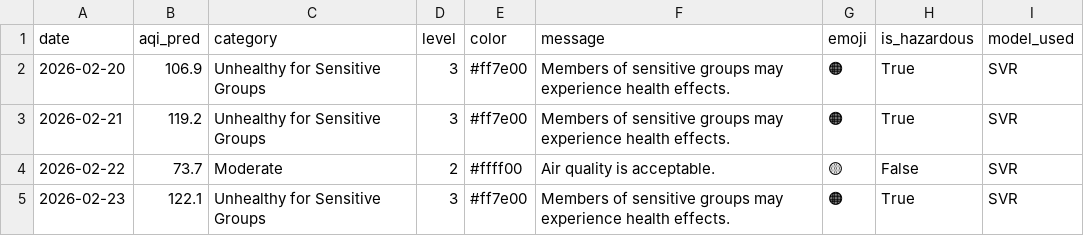
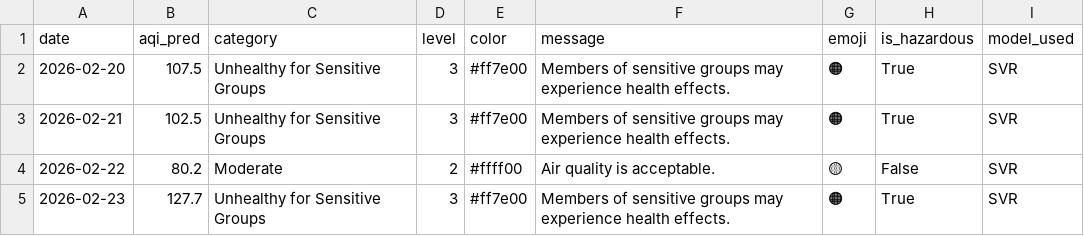
Before and after one commit to muhammadraza30/pearls-aqi-predictor, a CSV file: data/predictions_3day.csv, drawn as a sheet.

```diff
--- a/data/predictions_3day.csv
+++ b/data/predictions_3day.csv
@@ -1,5 +1,5 @@
 date,aqi_pred,category,level,color,message,emoji,is_hazardous,model_used
-2026-02-20,106.9,Unhealthy for Sensitive Groups,3,#ff7e00,Members of sensitive groups may experience health effects.,🟠,True,SVR
-2026-02-21,119.2,Unhealthy for Sensitive Groups,3,#ff7e00,Members of sensitive groups may experience health effects.,🟠,True,SVR
-2026-02-22,73.7,Moderate,2,#ffff00,Air quality is acceptable.,🟡,False,SVR
-2026-02-23,122.1,Unhealthy for Sensitive Groups,3,#ff7e00,Members of sensitive groups may experience health effects.,🟠,True,SVR
+2026-02-20,107.5,Unhealthy for Sensitive Groups,3,#ff7e00,Members of sensitive groups may experience health effects.,🟠,True,SVR
+2026-02-21,102.5,Unhealthy for Sensitive Groups,3,#ff7e00,Members of sensitive groups may experience health effects.,🟠,True,SVR
+2026-02-22,80.2,Moderate,2,#ffff00,Air quality is acceptable.,🟡,False,SVR
+2026-02-23,127.7,Unhealthy for Sensitive Groups,3,#ff7e00,Members of sensitive groups may experience health effects.,🟠,True,SVR
```
Also changed, not shown: 2 other files.
